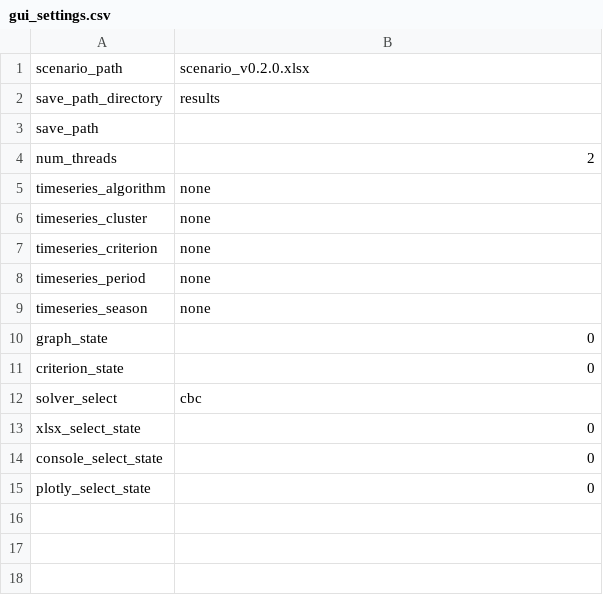
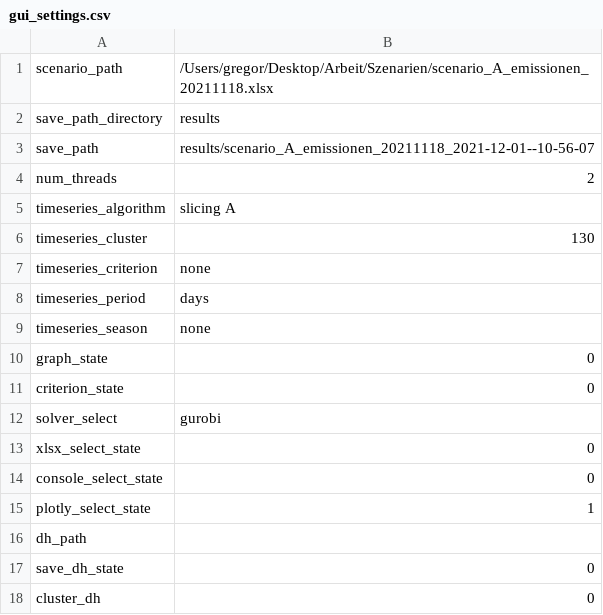
Before and after one commit to SESMG/SESMG, a CSV file: program_files/technical_data/gui_settings.csv, drawn as a sheet.

```diff
--- a/program_files/technical_data/gui_settings.csv
+++ b/program_files/technical_data/gui_settings.csv
@@ -1,9 +1,9 @@
-scenario_path,scenario_v0.2.0.xlsx
+scenario_path,/Users/gregor/Desktop/Arbeit/Szenarien/scenario_A_emissionen_20211118.xlsx
 save_path_directory,results
-save_path,
+save_path,results/scenario_A_emissionen_20211118_2021-12-01--10-56-07
 num_threads,2
-timeseries_algorithm,none
-timeseries_cluster,none
+timeseries_algorithm,slicing A
+timeseries_cluster,130
 timeseries_criterion,none
-timeseries_period,none
+timeseries_period,days
 timeseries_season,none
@@ -11,5 +11,8 @@ graph_state,0
 criterion_state,0
-solver_select,cbc
+solver_select,gurobi
 xlsx_select_state,0
 console_select_state,0
-plotly_select_state,0
+plotly_select_state,1
+dh_path,
+save_dh_state,0
+cluster_dh,0
```
Also changed, not shown: program_files/technical_data/district_heating/pipes.csv, 28 other files.
